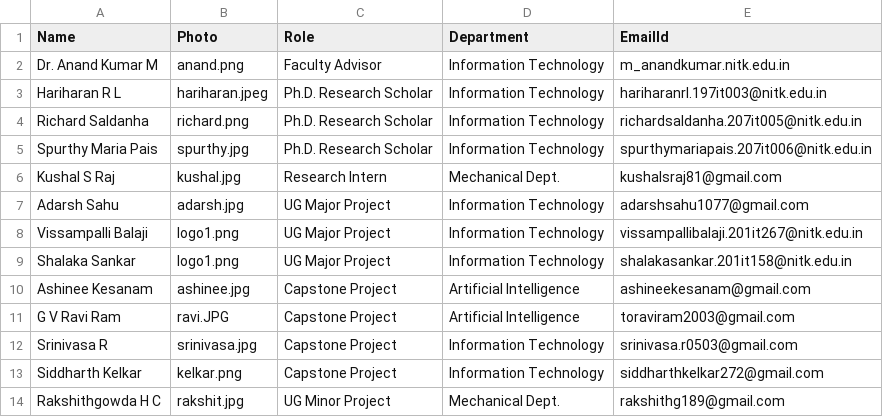
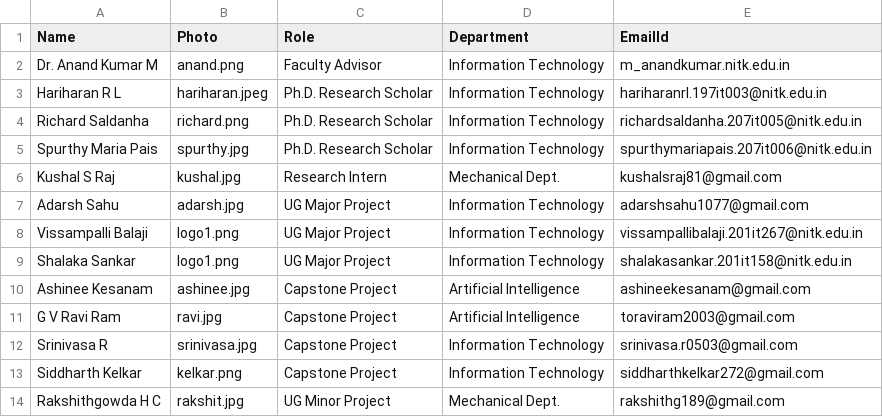
Before and after one commit to SCaLAR-NITK/website, a CSV file: data.csv, drawn as a sheet.

Commit message:
Update data.csv

```diff
--- a/data.csv
+++ b/data.csv
@@ -10,3 +10,3 @@ Shalaka Sankar,logo1.png,UG Major Project,Information Technology,shalakasankar.2
 Ashinee Kesanam,ashinee.jpg,Capstone Project,Artificial Intelligence,ashineekesanam@gmail.com
-G V Ravi Ram,ravi.JPG,Capstone Project,Artificial Intelligence,toraviram2003@gmail.com
+G V Ravi Ram,ravi.jpg,Capstone Project,Artificial Intelligence,toraviram2003@gmail.com
 Srinivasa R,srinivasa.jpg,Capstone Project,Information Technology,srinivasa.r0503@gmail.com
```
